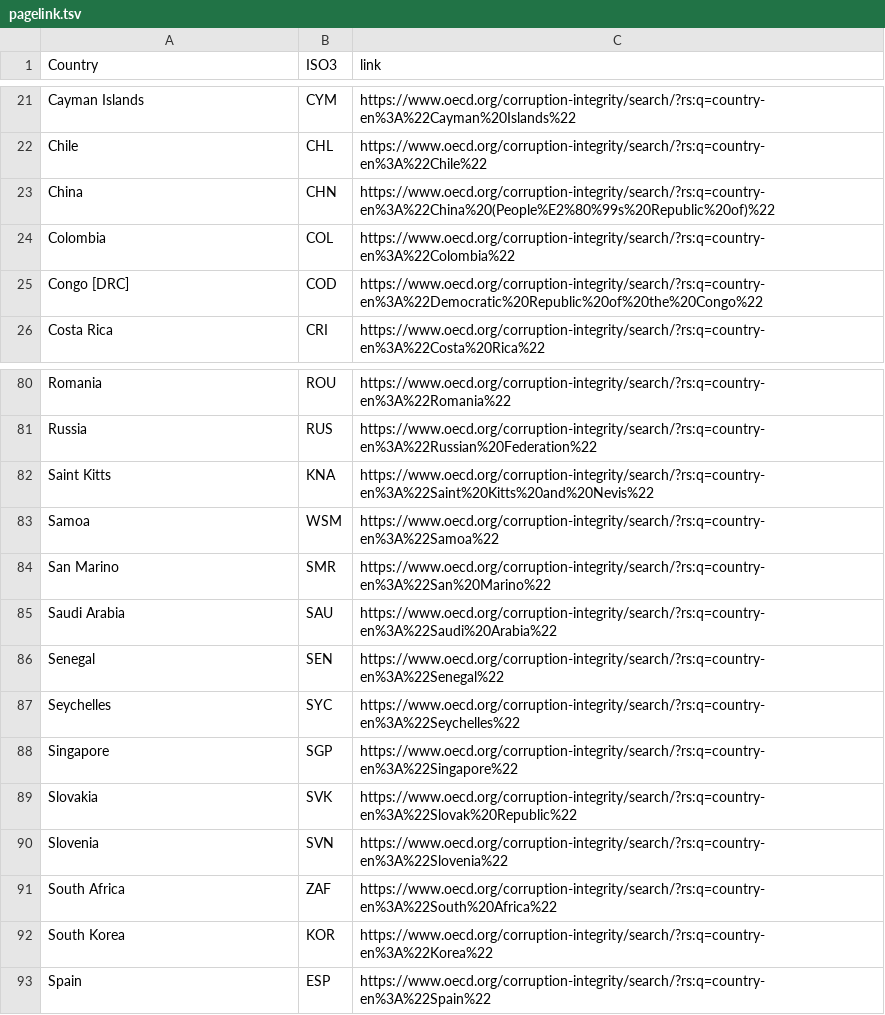
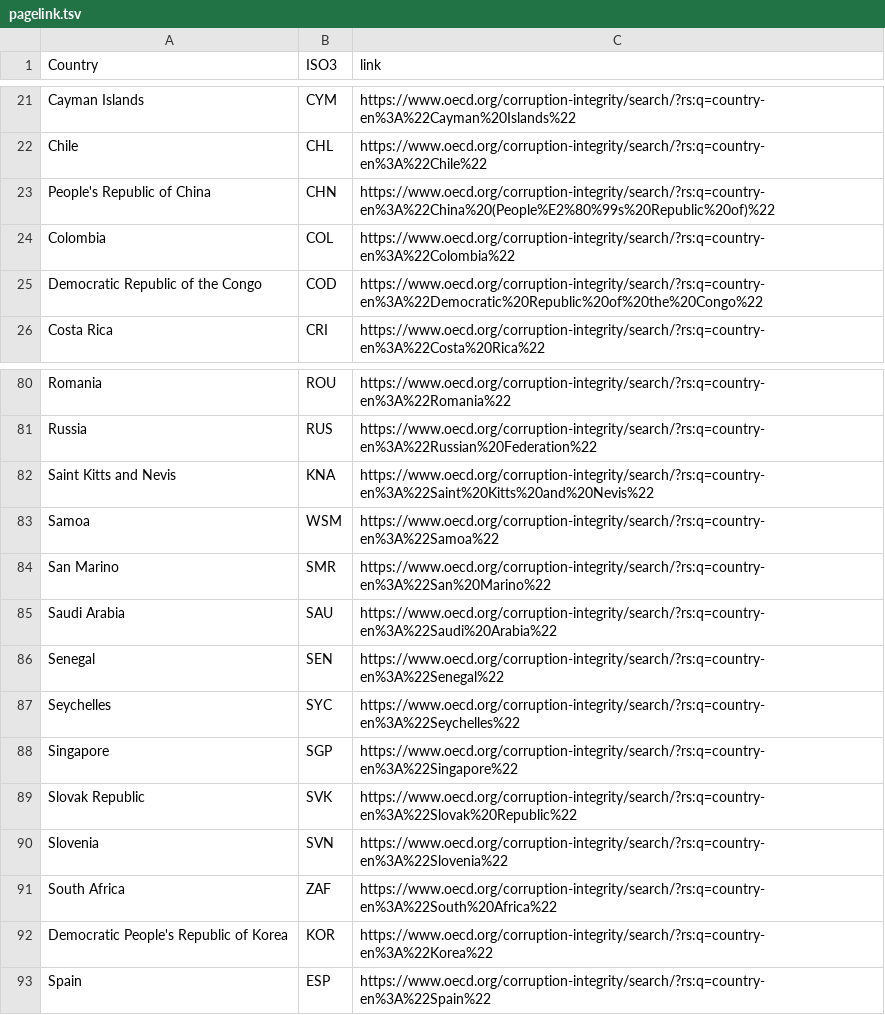
Before and after one commit to gitvfd/OECD-ACI-Country-Map, a TSV file: data/pagelink.tsv, drawn as a sheet; only a part is shown, gaps mark what is left out.

Commit message:
changes required by anne
zoom
changed color
new country names
smaller point
bigger dropdowb

```diff
--- a/data/pagelink.tsv
+++ b/data/pagelink.tsv
@@ -22,5 +22,5 @@ Cayman Islands	CYM	https://www.oecd.org/corruption-integrity/search/?rs:q=countr
 Chile	CHL	https://www.oecd.org/corruption-integrity/search/?rs:q=country-en%3A%22Chile%22
-China	CHN	https://www.oecd.org/corruption-integrity/search/?rs:q=country-en%3A%22China%20(People%E2%80%99s%20Republic%20of)%22
+People's Republic of China	CHN	https://www.oecd.org/corruption-integrity/search/?rs:q=country-en%3A%22China%20(People%E2%80%99s%20Republic%20of)%22
 Colombia	COL	https://www.oecd.org/corruption-integrity/search/?rs:q=country-en%3A%22Colombia%22
-Congo [DRC]	COD	https://www.oecd.org/corruption-integrity/search/?rs:q=country-en%3A%22Democratic%20Republic%20of%20the%20Congo%22
+Democratic Republic of the Congo	COD	https://www.oecd.org/corruption-integrity/search/?rs:q=country-en%3A%22Democratic%20Republic%20of%20the%20Congo%22
 Costa Rica	CRI	https://www.oecd.org/corruption-integrity/search/?rs:q=country-en%3A%22Costa%20Rica%22
@@ -81,3 +81,3 @@ Romania	ROU	https://www.oecd.org/corruption-integrity/search/?rs:q=country-en%3A
 Russia	RUS	https://www.oecd.org/corruption-integrity/search/?rs:q=country-en%3A%22Russian%20Federation%22
-Saint Kitts	KNA	https://www.oecd.org/corruption-integrity/search/?rs:q=country-en%3A%22Saint%20Kitts%20and%20Nevis%22
+Saint Kitts and Nevis	KNA	https://www.oecd.org/corruption-integrity/search/?rs:q=country-en%3A%22Saint%20Kitts%20and%20Nevis%22
 Samoa	WSM	https://www.oecd.org/corruption-integrity/search/?rs:q=country-en%3A%22Samoa%22
@@ -88,6 +88,6 @@ Seychelles	SYC	https://www.oecd.org/corruption-integrity/search/?rs:q=country-en
 Singapore	SGP	https://www.oecd.org/corruption-integrity/search/?rs:q=country-en%3A%22Singapore%22
-Slovakia	SVK	https://www.oecd.org/corruption-integrity/search/?rs:q=country-en%3A%22Slovak%20Republic%22
+Slovak Republic	SVK	https://www.oecd.org/corruption-integrity/search/?rs:q=country-en%3A%22Slovak%20Republic%22
 Slovenia	SVN	https://www.oecd.org/corruption-integrity/search/?rs:q=country-en%3A%22Slovenia%22
 South Africa	ZAF	https://www.oecd.org/corruption-integrity/search/?rs:q=country-en%3A%22South%20Africa%22
-South Korea	KOR	https://www.oecd.org/corruption-integrity/search/?rs:q=country-en%3A%22Korea%22
+Democratic People's Republic of Korea 	KOR	https://www.oecd.org/corruption-integrity/search/?rs:q=country-en%3A%22Korea%22
 Spain	ESP	https://www.oecd.org/corruption-integrity/search/?rs:q=country-en%3A%22Spain%22
```
Also changed, not shown: 2 other files.
